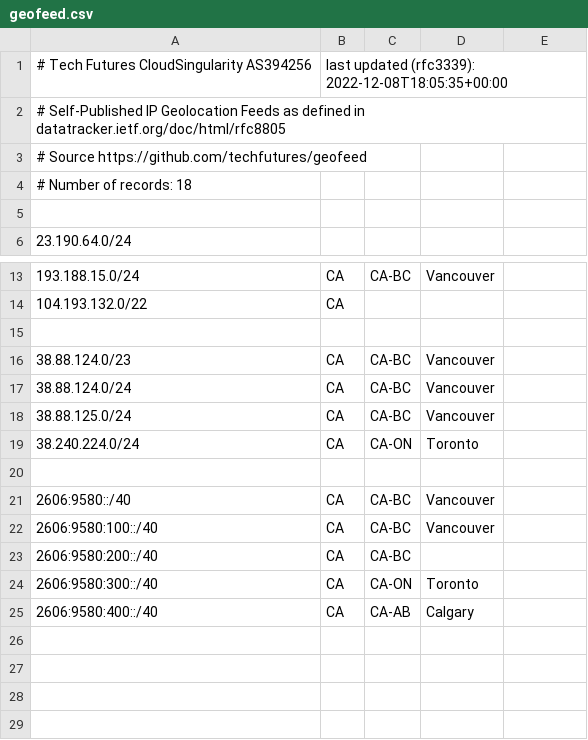
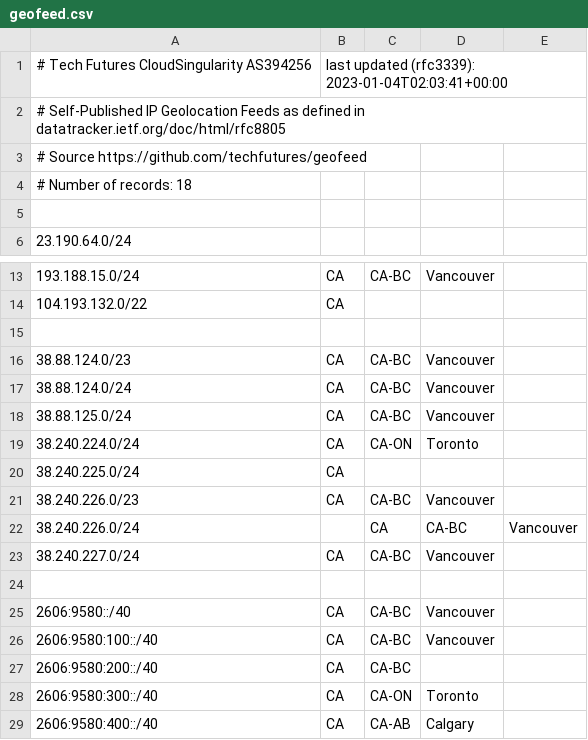
Before and after one commit to techfutures/geofeed, a CSV file: geofeed.csv, drawn as a sheet; only a part is shown, gaps mark what is left out.

Commit message:
added remaining prefixes in 38.240.224.0/22

```diff
--- a/geofeed.csv
+++ b/geofeed.csv
@@ -1,2 +1,2 @@
-# Tech Futures CloudSingularity AS394256, last updated (rfc3339): 2022-12-08T18:05:35+00:00
+# Tech Futures CloudSingularity AS394256, last updated (rfc3339): 2023-01-04T02:03:41+00:00
 # Self-Published IP Geolocation Feeds as defined in datatracker.ietf.org/doc/html/rfc8805
@@ -19,2 +19,6 @@
 38.240.224.0/24,CA,CA-ON,Toronto,
+38.240.225.0/24,CA,,,
+38.240.226.0/23,CA,CA-BC,Vancouver,
+38.240.226.0/24,,CA,CA-BC,Vancouver,
+38.240.227.0/24,CA,CA-BC,Vancouver,
 
```
